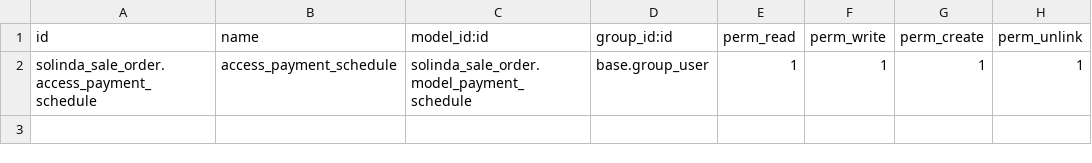
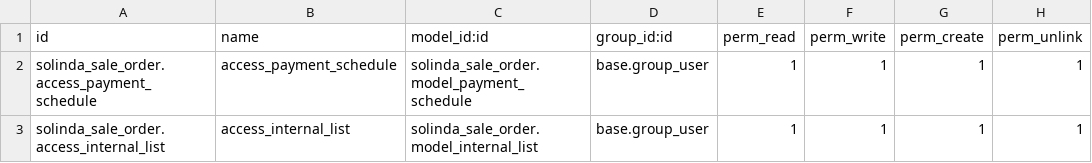
Before and after one commit to soikat9/GLS_UAT_FINAL7_USER, a CSV file: solinda_sale_order/security/ir.model.access.csv, drawn as a sheet.

Commit message:
sale - internal req check

```diff
--- a/solinda_sale_order/security/ir.model.access.csv
+++ b/solinda_sale_order/security/ir.model.access.csv
@@ -2 +2,2 @@ id,name,model_id:id,group_id:id,perm_read,perm_write,perm_create,perm_unlink
 solinda_sale_order.access_payment_schedule,access_payment_schedule,solinda_sale_order.model_payment_schedule,base.group_user,1,1,1,1
+solinda_sale_order.access_internal_list,access_internal_list,solinda_sale_order.model_internal_list,base.group_user,1,1,1,1
```
Also changed, not shown: 1 other file.
